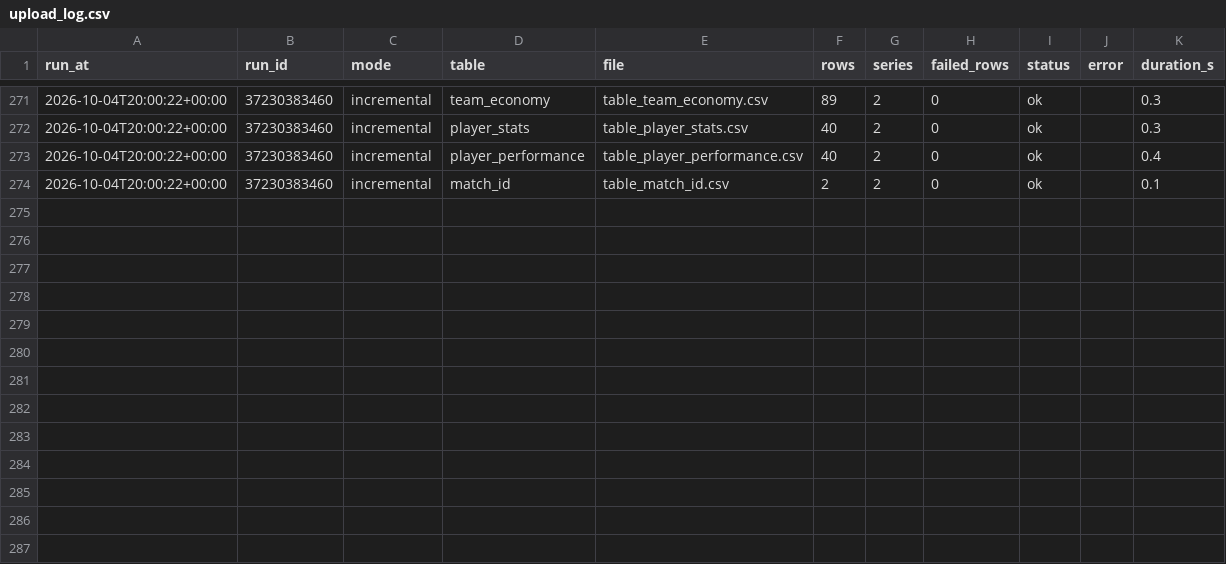
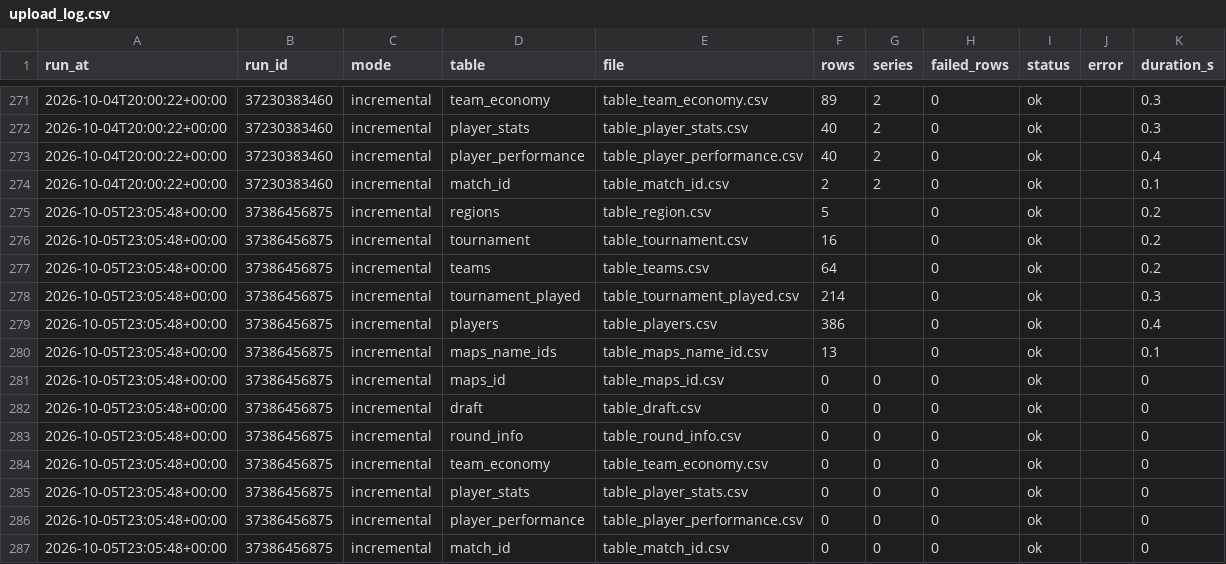
Before and after one commit to RkTcaster/vlr-scraper, a CSV file: csv/upload_log.csv, drawn as a sheet; only a part is shown, gaps mark what is left out; the diff names each change by its address in the sheet, - before the commit and + after, or states it on an @@ line.

```diff
--- a/csv/upload_log.csv
+++ b/csv/upload_log.csv
+row 275: 2026-10-05T23:05:48+00:00 | 37386456875 | incremental | regions | table_region.csv | 5 |  | 0 | ok |  | 0.2
+row 276: 2026-10-05T23:05:48+00:00 | 37386456875 | incremental | tournament | table_tournament.csv | 16 |  | 0 | ok |  | 0.2
+row 277: 2026-10-05T23:05:48+00:00 | 37386456875 | incremental | teams | table_teams.csv | 64 |  | 0 | ok |  | 0.2
+row 278: 2026-10-05T23:05:48+00:00 | 37386456875 | incremental | tournament_played | table_tournament_played.csv | 214 |  | 0 | ok |  | 0.3
+row 279: 2026-10-05T23:05:48+00:00 | 37386456875 | incremental | players | table_players.csv | 386 |  | 0 | ok |  | 0.4
+row 280: 2026-10-05T23:05:48+00:00 | 37386456875 | incremental | maps_name_ids | table_maps_name_id.csv | 13 |  | 0 | ok |  | 0.1
+row 281: 2026-10-05T23:05:48+00:00 | 37386456875 | incremental | maps_id | table_maps_id.csv | 0 | 0 | 0 | ok |  | 0
+row 282: 2026-10-05T23:05:48+00:00 | 37386456875 | incremental | draft | table_draft.csv | 0 | 0 | 0 | ok |  | 0
+row 283: 2026-10-05T23:05:48+00:00 | 37386456875 | incremental | round_info | table_round_info.csv | 0 | 0 | 0 | ok |  | 0
+row 284: 2026-10-05T23:05:48+00:00 | 37386456875 | incremental | team_economy | table_team_economy.csv | 0 | 0 | 0 | ok |  | 0
+row 285: 2026-10-05T23:05:48+00:00 | 37386456875 | incremental | player_stats | table_player_stats.csv | 0 | 0 | 0 | ok |  | 0
+row 286: 2026-10-05T23:05:48+00:00 | 37386456875 | incremental | player_performance | table_player_performance.csv | 0 | 0 | 0 | ok |  | 0
+row 287: 2026-10-05T23:05:48+00:00 | 37386456875 | incremental | match_id | table_match_id.csv | 0 | 0 | 0 | ok |  | 0
```
